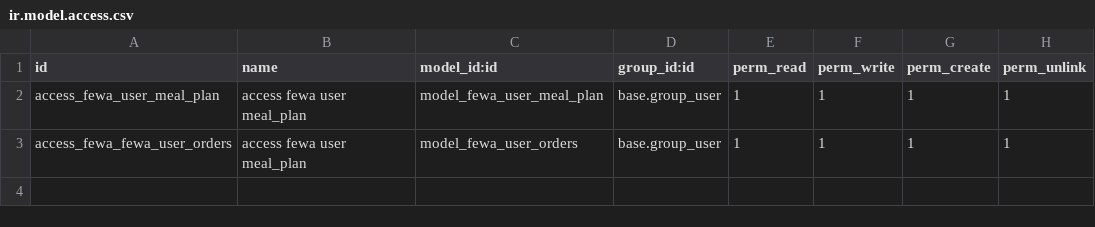
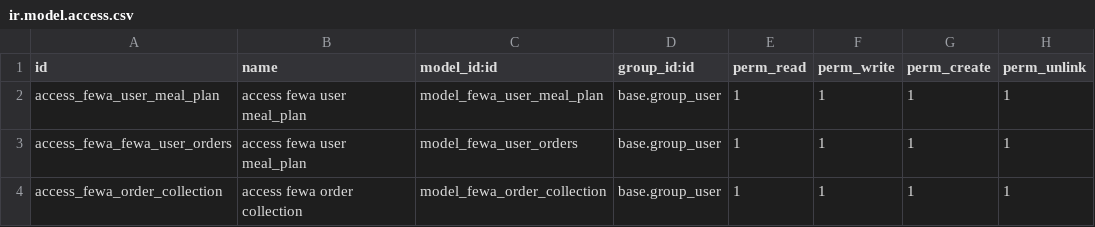
Before and after one commit to yeabsraayehualem/fewa_odoo, a CSV file: customs/fewa_orders/security/ir.model.access.csv, drawn as a sheet.

Commit message:
feat: Implement order collection feature with company grouping and automatic order assignment for user orders.

```diff
--- a/customs/fewa_orders/security/ir.model.access.csv
+++ b/customs/fewa_orders/security/ir.model.access.csv
@@ -3 +3,2 @@ access_fewa_user_meal_plan,access fewa user meal_plan,model_fewa_user_meal_plan,
 access_fewa_fewa_user_orders,access fewa user meal_plan,model_fewa_user_orders,base.group_user,1,1,1,1
+access_fewa_order_collection,access fewa order collection,model_fewa_order_collection,base.group_user,1,1,1,1
```
Also changed, not shown: 12 other files.
